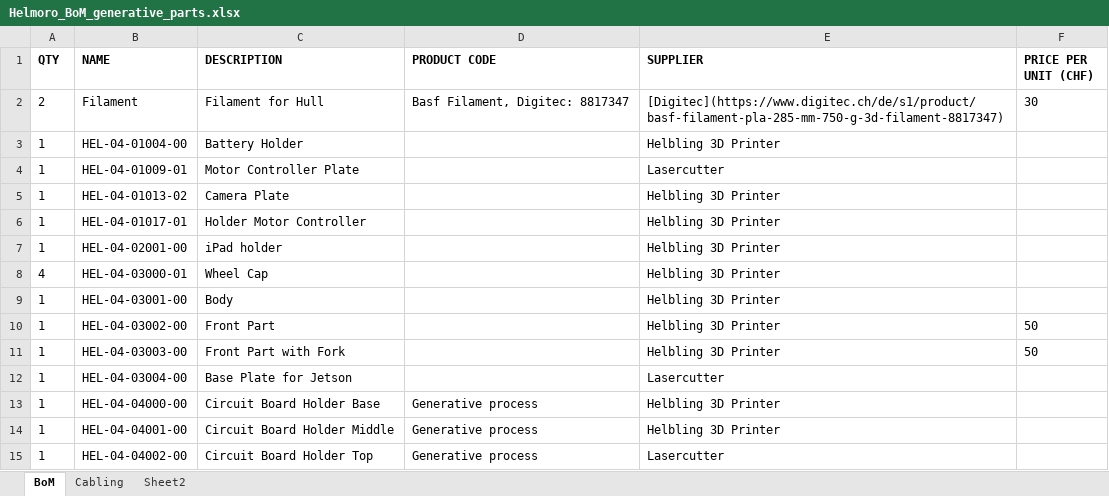
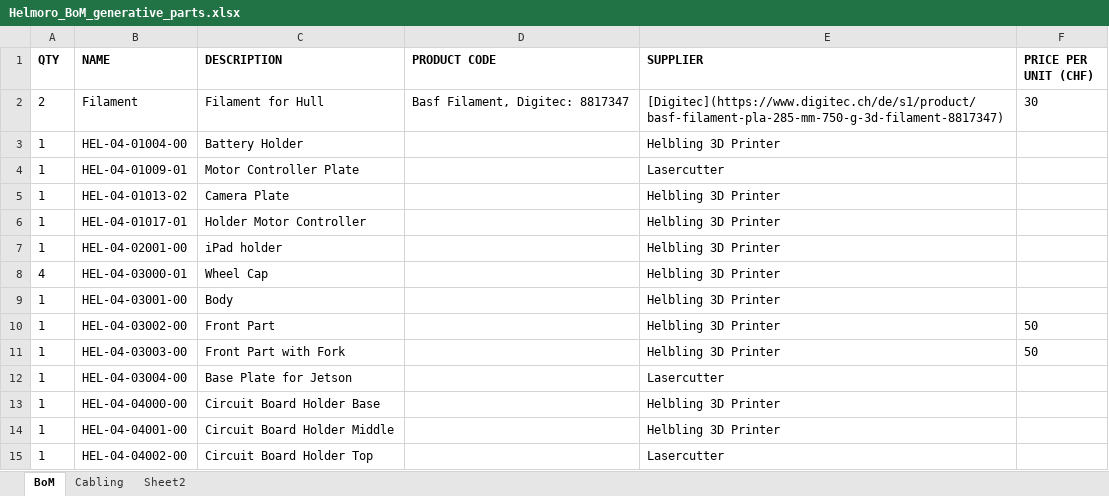
Before and after one commit to Helbling-Technik/HelMoRo, an Excel workbook: docs/hardware/Helmoro_BoM_generative_parts.xlsx, sheet BoM, drawn as a sheet; values as stored, in another font and other column widths than the file's, no borders; conditional formats and table styles not drawn; the diff names each change by its address in the sheet, - before the commit and + after, or states it on an @@ line.

```diff
--- a/docs/hardware/Helmoro_BoM_generative_parts.xlsx (sheet BoM)
+++ b/docs/hardware/Helmoro_BoM_generative_parts.xlsx (sheet BoM)
-D13:D15 (PRODUCT CODE): Generative process
+D13:D15 (PRODUCT CODE): (empty)
```
Also changed, not shown: 2 other files.
